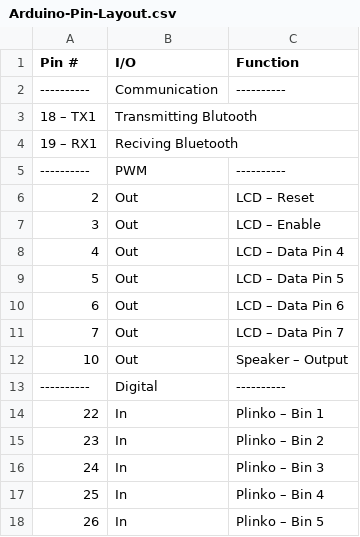
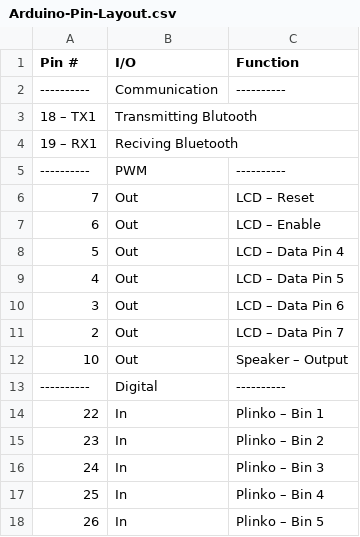
Before and after one commit to Tauheed-Elahee/Drinking-Machine-Arduino-Code, a CSV file: Design Spec/Arduino-Pin-Layout.csv, drawn as a sheet; only a part is shown.

Commit message:
Update Arduino-Pin-Layout.csv
The wires are hot glued. Fixed layout to match.

```diff
--- a/Design Spec/Arduino-Pin-Layout.csv
+++ b/Design Spec/Arduino-Pin-Layout.csv
@@ -5,8 +5,8 @@ Pin #,I/O,Function
 ----------,PWM,----------
-2,Out,LCD – Reset
-3,Out,LCD – Enable
-4,Out,LCD – Data Pin 4
-5,Out,LCD – Data Pin 5
-6,Out,LCD – Data Pin 6
-7,Out,LCD – Data Pin 7
+7,Out,LCD – Reset
+6,Out,LCD – Enable
+5,Out,LCD – Data Pin 4
+4,Out,LCD – Data Pin 5
+3,Out,LCD – Data Pin 6
+2,Out,LCD – Data Pin 7
 10,Out,Speaker – Output
```
